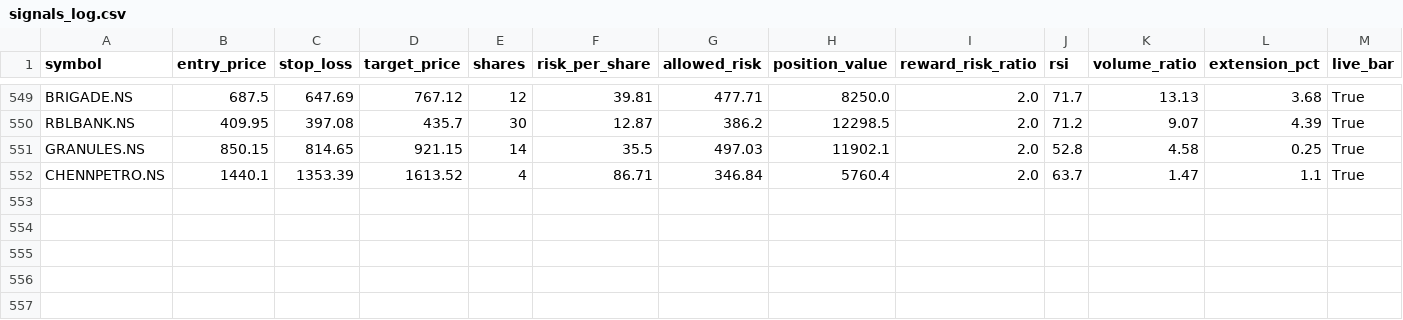
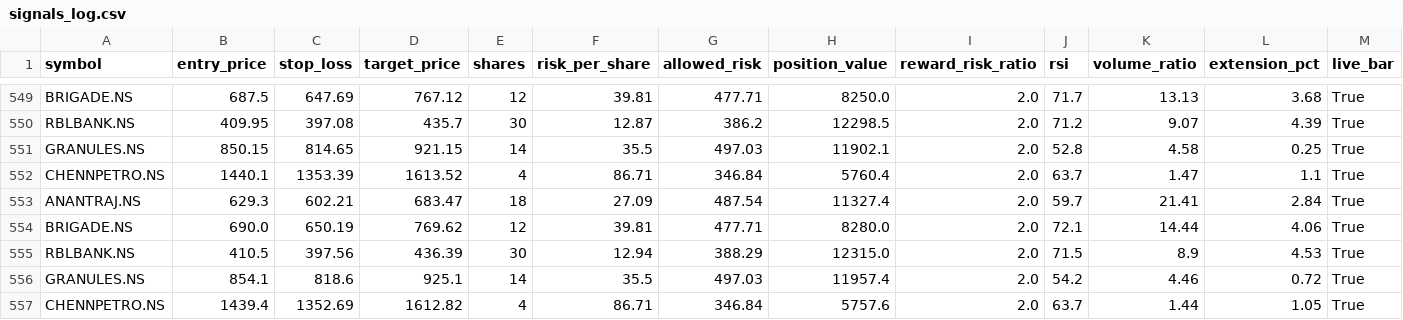
Before and after one commit to eeshanshukla12-star/nse_screener_1_.py, a CSV file: signals_log.csv, drawn as a sheet; only a part is shown, gaps mark what is left out; rows hold the shown columns only; the diff names each change by its address in the sheet, - before the commit and + after, or states it on an @@ line.

Commit message:
Update signal log [skip ci]

```diff
--- a/signals_log.csv
+++ b/signals_log.csv
+row 553: ANANTRAJ.NS | 629.3 | 602.21 | 683.47 | 18 | 27.09 | 487.54 | 11327.4 | 2.0 | 59.7 | 21.41 | 2.84 | True
+row 554: BRIGADE.NS | 690.0 | 650.19 | 769.62 | 12 | 39.81 | 477.71 | 8280.0 | 2.0 | 72.1 | 14.44 | 4.06 | True
+row 555: RBLBANK.NS | 410.5 | 397.56 | 436.39 | 30 | 12.94 | 388.29 | 12315.0 | 2.0 | 71.5 | 8.9 | 4.53 | True
+row 556: GRANULES.NS | 854.1 | 818.6 | 925.1 | 14 | 35.5 | 497.03 | 11957.4 | 2.0 | 54.2 | 4.46 | 0.72 | True
+row 557: CHENNPETRO.NS | 1439.4 | 1352.69 | 1612.82 | 4 | 86.71 | 346.84 | 5757.6 | 2.0 | 63.7 | 1.44 | 1.05 | True
```
